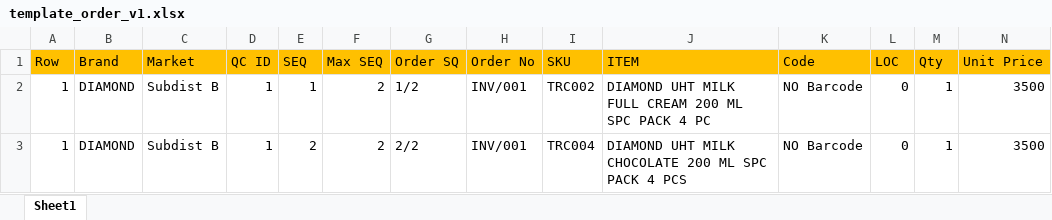
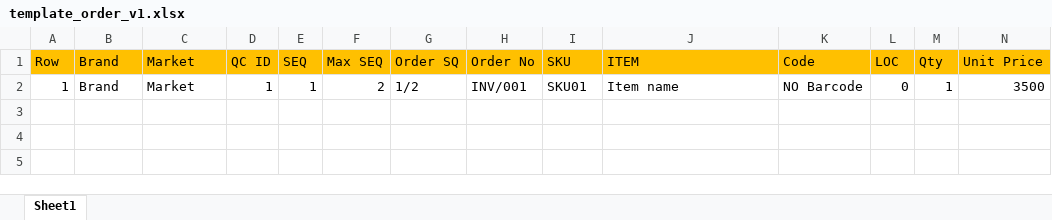
Before and after one commit to achmadamri/mono-dms-new, an Excel workbook: bsd-api-dms-order/template_order_v1.xlsx, sheet Sheet1, drawn as a sheet; only a part is shown; values as stored, in another font and other column widths than the file's, no borders; rows hold the shown columns only; the diff names each change by its address in the sheet, - before the commit and + after, or states it on an @@ line.

```diff
--- a/bsd-api-dms-order/template_order_v1.xlsx (sheet Sheet1)
+++ b/bsd-api-dms-order/template_order_v1.xlsx (sheet Sheet1)
-B2 (Brand): DIAMOND
+B2 (Brand): Brand
-C2 (Market): Subdist B
+C2 (Market): Market
-I2 (SKU): TRC002
+I2 (SKU): SKU01
-J2 (ITEM): DIAMOND UHT MILK FULL CREAM 200 ML SPC PACK 4 PC
+J2 (ITEM): Item name
-row 3: 1 | DIAMOND | Subdist B | 1 | 2 | 2 | 2/2 | INV/001 | TRC004 | DIAMOND UHT MILK CHOCOLATE 200 ML SPC PACK 4 PCS | NO Barcode | 0 | 1 | 3500
```
Also changed, not shown: bsd-api-dms-order/template_order_v3.xlsx, bsd-api-dms-product/sample_product_v2_aice - 1 data.xlsx, 1 other file.
